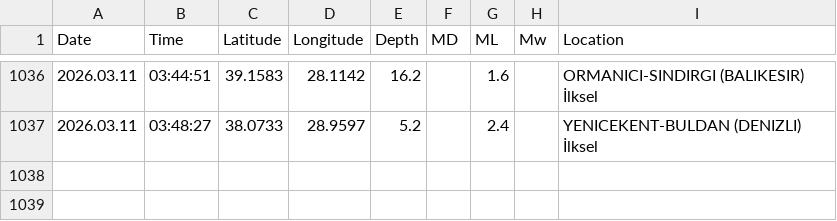
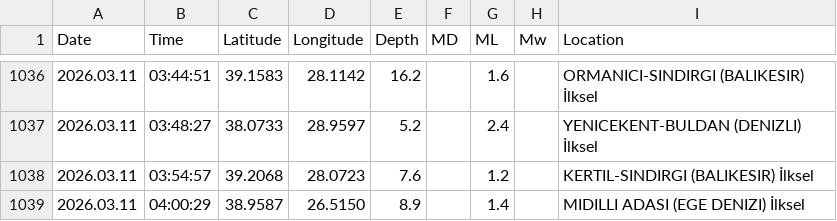
Before and after one commit to sukruozan/turkiye-guncel-deprem-verisi, a CSV file: 2026/03.csv, drawn as a sheet; only a part is shown, gaps mark what is left out; the diff names each change by its address in the sheet, - before the commit and + after, or states it on an @@ line.

Commit message:
Automated Commit

```diff
--- a/2026/03.csv
+++ b/2026/03.csv
+row 1038: 2026.03.11 | 03:54:57 | 39.2068 | 28.0723 | 7.6 |  | 1.2 |  | KERTIL-SINDIRGI (BALIKESIR) İlksel
+row 1039: 2026.03.11 | 04:00:29 | 38.9587 | 26.5150 | 8.9 |  | 1.4 |  | MIDILLI ADASI (EGE DENIZI) İlksel
```
